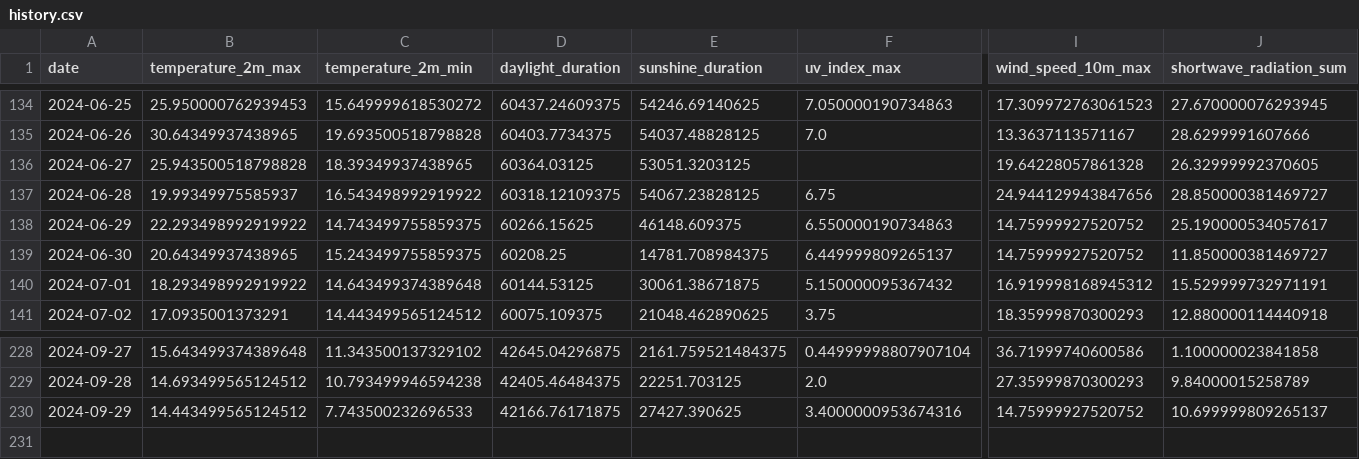
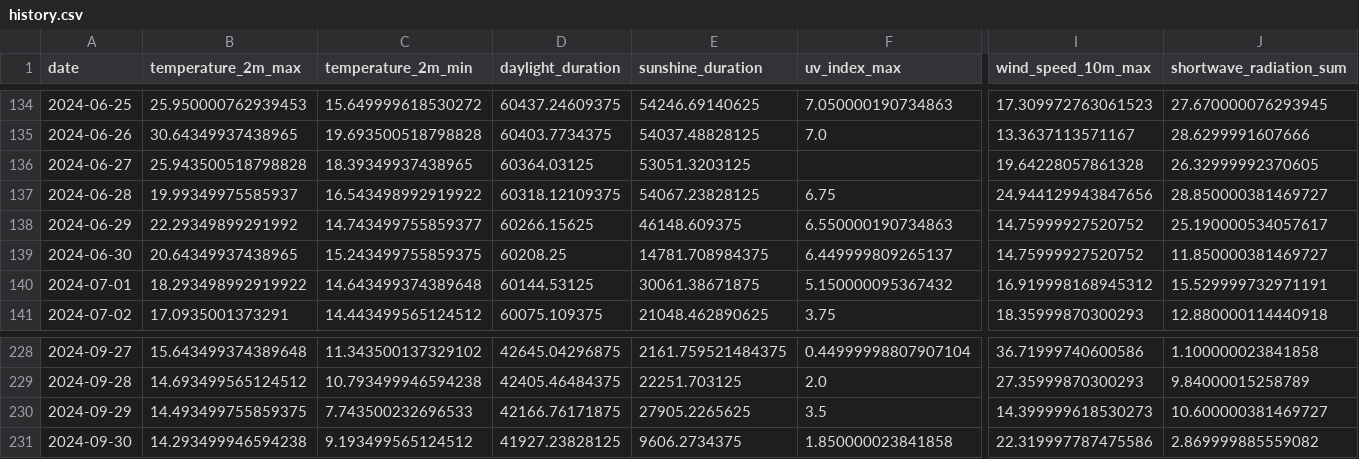
Before and after one commit to koaning/solah, a CSV file: data/history.csv, drawn as a sheet; only a part is shown, gaps mark what is left out; rows hold the shown columns only; the diff names each change by its address in the sheet, - before the commit and + after, or states it on an @@ line.

```diff
--- a/data/history.csv
+++ b/data/history.csv
-B138 (temperature_2m_max): 22.293498992919922
+B138 (temperature_2m_max): 22.29349899291992
-C138 (temperature_2m_min): 14.743499755859375
+C138 (temperature_2m_min): 14.743499755859377
-B230 (temperature_2m_max): 14.443499565124512
+B230 (temperature_2m_max): 14.493499755859375
-E230 (sunshine_duration): 27427.390625
+E230 (sunshine_duration): 27905.2265625
-F230 (uv_index_max): 3.4000000953674316
+F230 (uv_index_max): 3.5
-I230 (wind_speed_10m_max): 14.75999927520752
+I230 (wind_speed_10m_max): 14.399999618530273
-J230 (shortwave_radiation_sum): 10.699999809265137
+J230 (shortwave_radiation_sum): 10.600000381469727
+row 231: 2024-09-30 | 14.293499946594238 | 9.193499565124512 | 41927.23828125 | 9606.2734375 | 1.850000023841858 | 22.319997787475586 | 2.869999885559082
```
Also changed, not shown: 1 other file.
